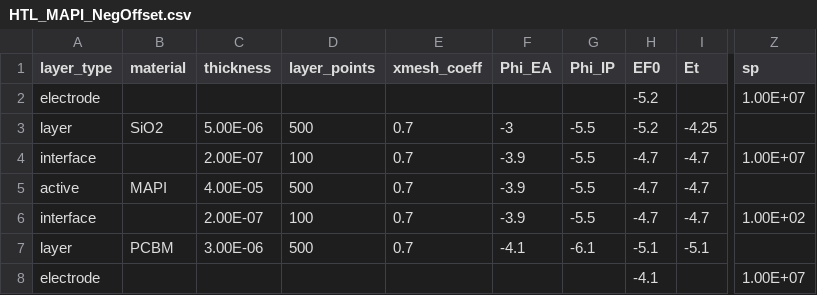
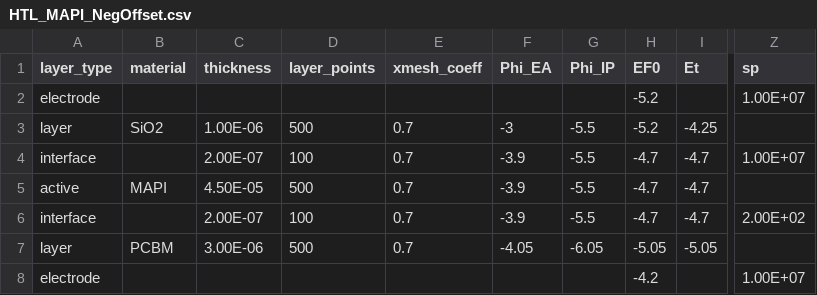
Before and after one commit to lucy-hart/Driftfusion, a CSV file: Input_files/HTL_MAPI_NegOffset.csv, drawn as a sheet; only a part is shown, gaps mark what is left out; the diff names each change by its address in the sheet, - before the commit and + after, or states it on an @@ line.

```diff
--- a/Input_files/HTL_MAPI_NegOffset.csv
+++ b/Input_files/HTL_MAPI_NegOffset.csv
-C3 (thickness): 5.00E-06
+C3 (thickness): 1.00E-06
-C5 (thickness): 4.00E-05
+C5 (thickness): 4.50E-05
-Z6 (sp): 1.00E+02
+Z6 (sp): 2.00E+02
-F7 (Phi_EA): -4.1
+F7 (Phi_EA): -4.05
-G7 (Phi_IP): -6.1
+G7 (Phi_IP): -6.05
-H7 (EF0): -5.1
+H7 (EF0): -5.05
-I7 (Et): -5.1
+I7 (Et): -5.05
-H8 (EF0): -4.1
+H8 (EF0): -4.2
```
Also changed, not shown: Input_files/HTL_MAPI_PosOffset.csv, Input_files/HTL_MAPI_PosOffset_Bilayer.csv, 8 other files.
